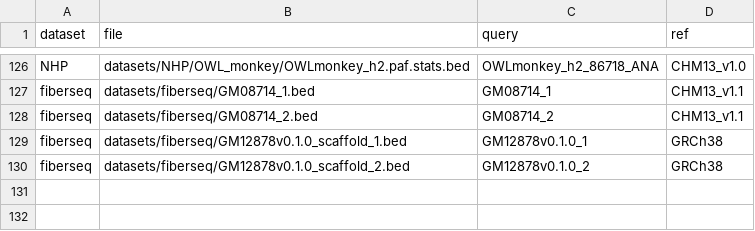
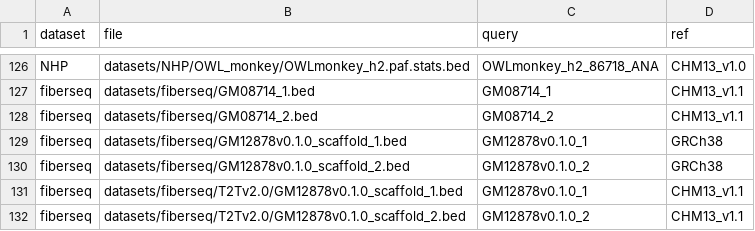
Before and after one commit to mrvollger/SafFire, a CSV file: datasets/metadata.csv, drawn as a sheet; only a part is shown, gaps mark what is left out; the diff names each change by its address in the sheet, - before the commit and + after, or states it on an @@ line.

```diff
--- a/datasets/metadata.csv
+++ b/datasets/metadata.csv
+row 131: fiberseq | datasets/fiberseq/T2Tv2.0/GM12878v0.1.0_scaffold_1.bed | GM12878v0.1.0_1 | CHM13_v1.1
+row 132: fiberseq | datasets/fiberseq/T2Tv2.0/GM12878v0.1.0_scaffold_2.bed | GM12878v0.1.0_2 | CHM13_v1.1
```
Also changed, not shown: 2 other files.
